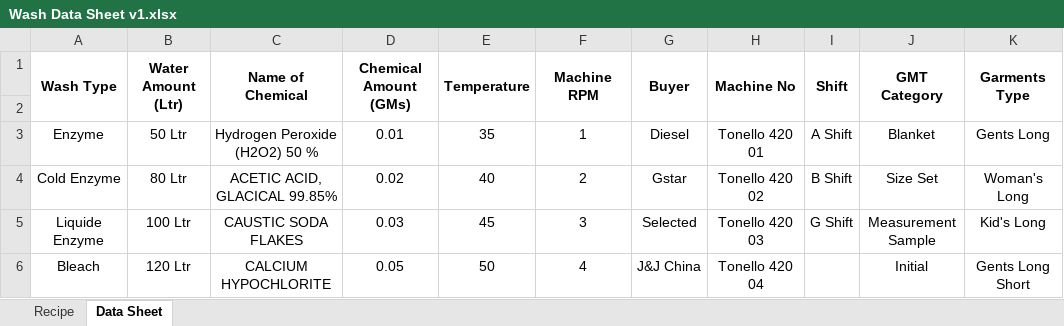
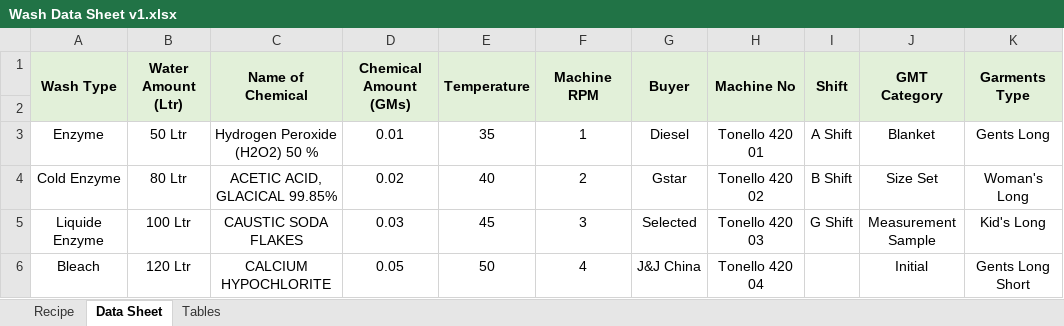
Before and after one commit to sakibulislam/GWLWashRecipe, an Excel workbook: Wash Data Sheet v1.xlsx, sheet Data Sheet, drawn as a sheet; only a part is shown; values as stored, in another font and other column widths than the file's, no borders; the diff names each change by its address in the sheet, - before the commit and + after, or states it on an @@ line.

```diff
--- a/Wash Data Sheet v1.xlsx (sheet Data Sheet)
+++ b/Wash Data Sheet v1.xlsx (sheet Data Sheet)
+sheet tab: Tables
-A1:K2 fill: none
+A1:K2 fill: #E2F0D9
```
Also changed, not shown: sheet Recipe, 29 other files.
